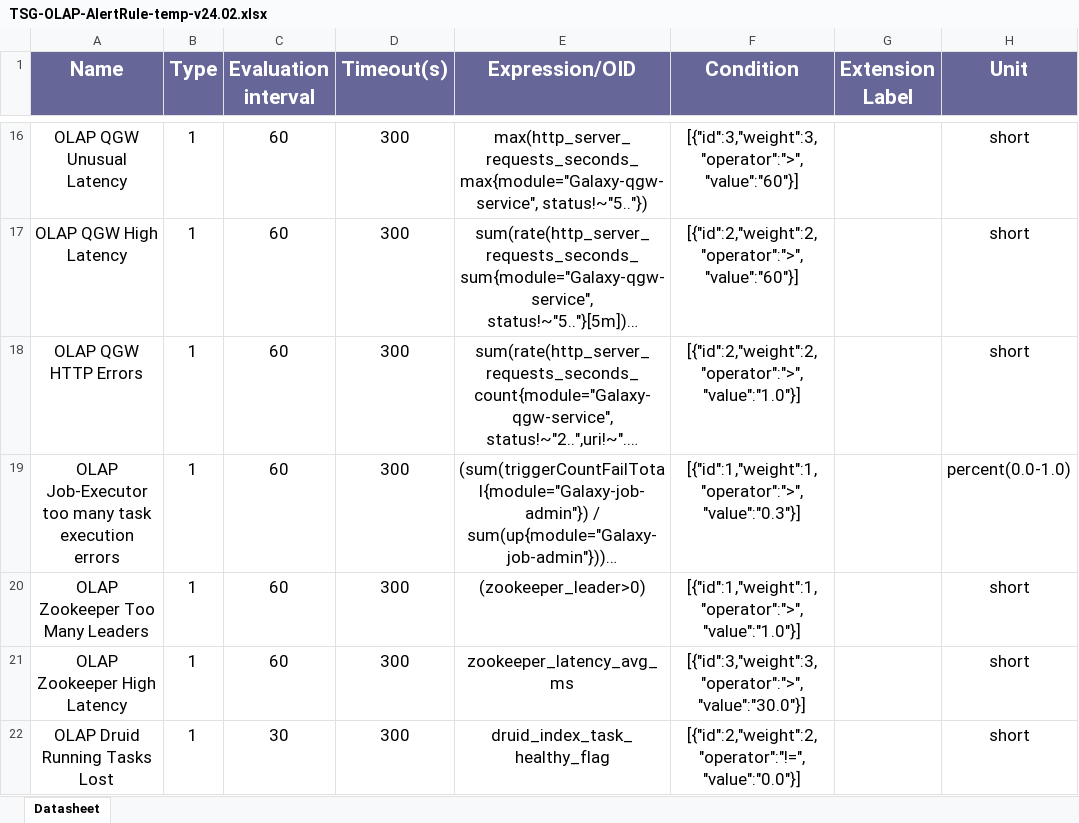
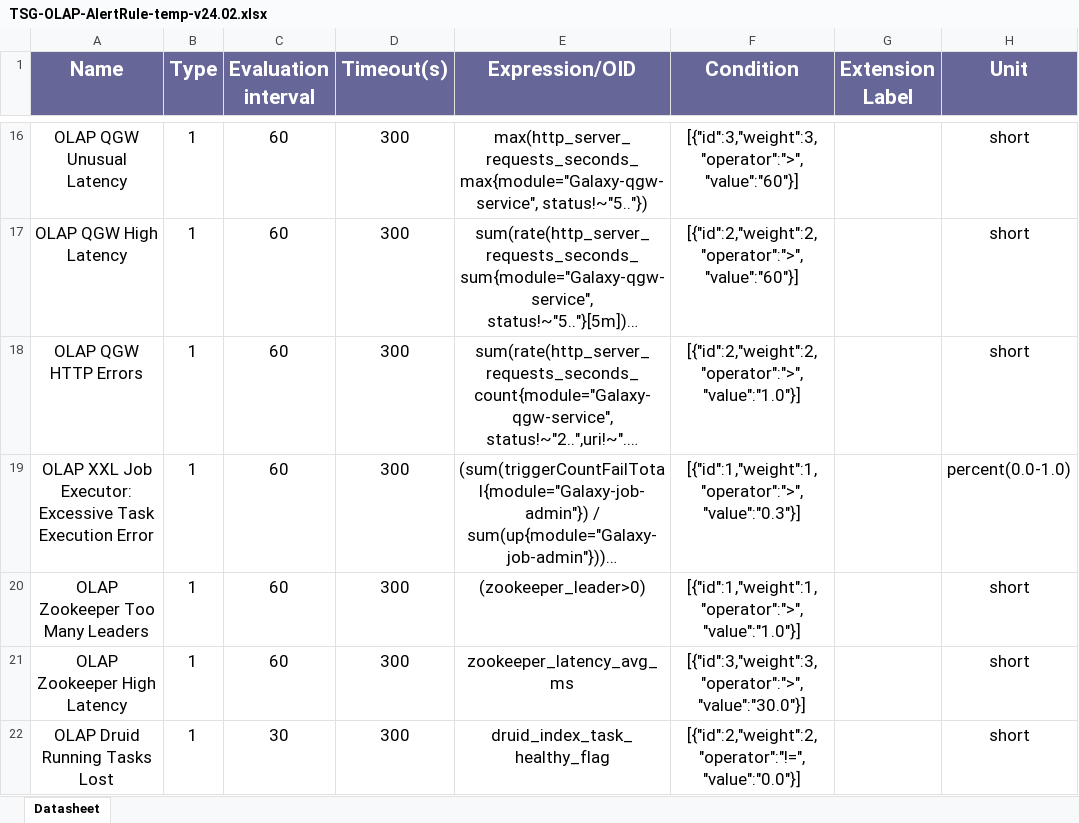
Before and after one commit to geedge/updata-record, an Excel workbook: tsg_olap/installation/monitoring/TSG-24.02/TSG-OLAP-AlertRule-temp-v24.02.xlsx, sheet Datasheet, drawn as a sheet; only a part is shown, gaps mark what is left out; long unchanged cells end in …; values as stored, in another font and other column widths than the file's, no borders; charts and pictures not drawn; the diff covers the shown part only; the diff names each change by its address in the sheet, - before the commit and + after, or states it on an @@ line.

```diff
--- a/tsg_olap/installation/monitoring/TSG-24.02/TSG-OLAP-AlertRule-temp-v24.02.xlsx (sheet Datasheet)
+++ b/tsg_olap/installation/monitoring/TSG-24.02/TSG-OLAP-AlertRule-temp-v24.02.xlsx (sheet Datasheet)
-A19 (Name): OLAP Job-Executor too many task execution errors
+A19 (Name): OLAP XXL Job Executor: Excessive Task Execution Error
```
Also changed, not shown: 8 edited cells elsewhere in this sheet, tsg_olap/installation/monitoring/TSG-24.02/TSG-OLAP-Module-temp-v24.02.xlsx, tsg_olap/installation/monitoring/TSG-24.05/TSG-OLAP-AlertRule-temp-v24.05.xlsx, 3 other files.
